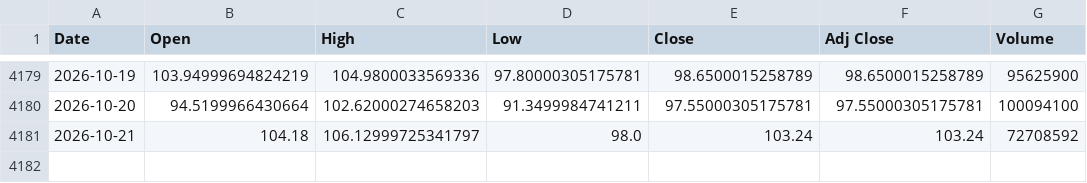
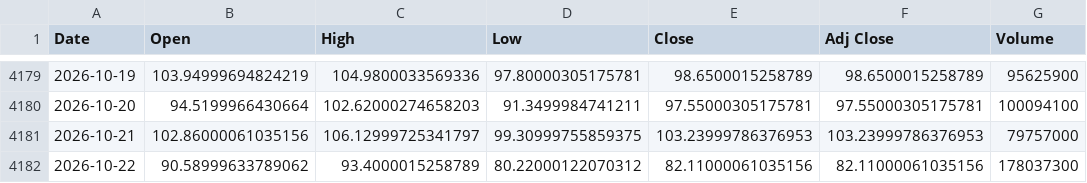
Before and after one commit to olion500/backtest-dss, a CSV file: data/SOXL.csv, drawn as a sheet; only a part is shown, gaps mark what is left out.

Commit message:
chore: market data through 2026-10-22 (closes: meritz SOXL, QQQ, SOXX)

```diff
--- a/data/SOXL.csv
+++ b/data/SOXL.csv
@@ -4180,2 +4180,3 @@ Date,Open,High,Low,Close,Adj Close,Volume
 2026-10-20,94.5199966430664,102.62000274658203,91.3499984741211,97.55000305175781,97.55000305175781,100094100
-2026-10-21,104.18,106.12999725341797,98.0,103.24,103.24,72708592
+2026-10-21,102.86000061035156,106.12999725341797,99.30999755859375,103.23999786376953,103.23999786376953,79757000
+2026-10-22,90.58999633789062,93.4000015258789,80.22000122070312,82.11000061035156,82.11000061035156,178037300
```
Also changed, not shown: data/BTC-USD.csv, data/QQQ.csv, 3 other files.
